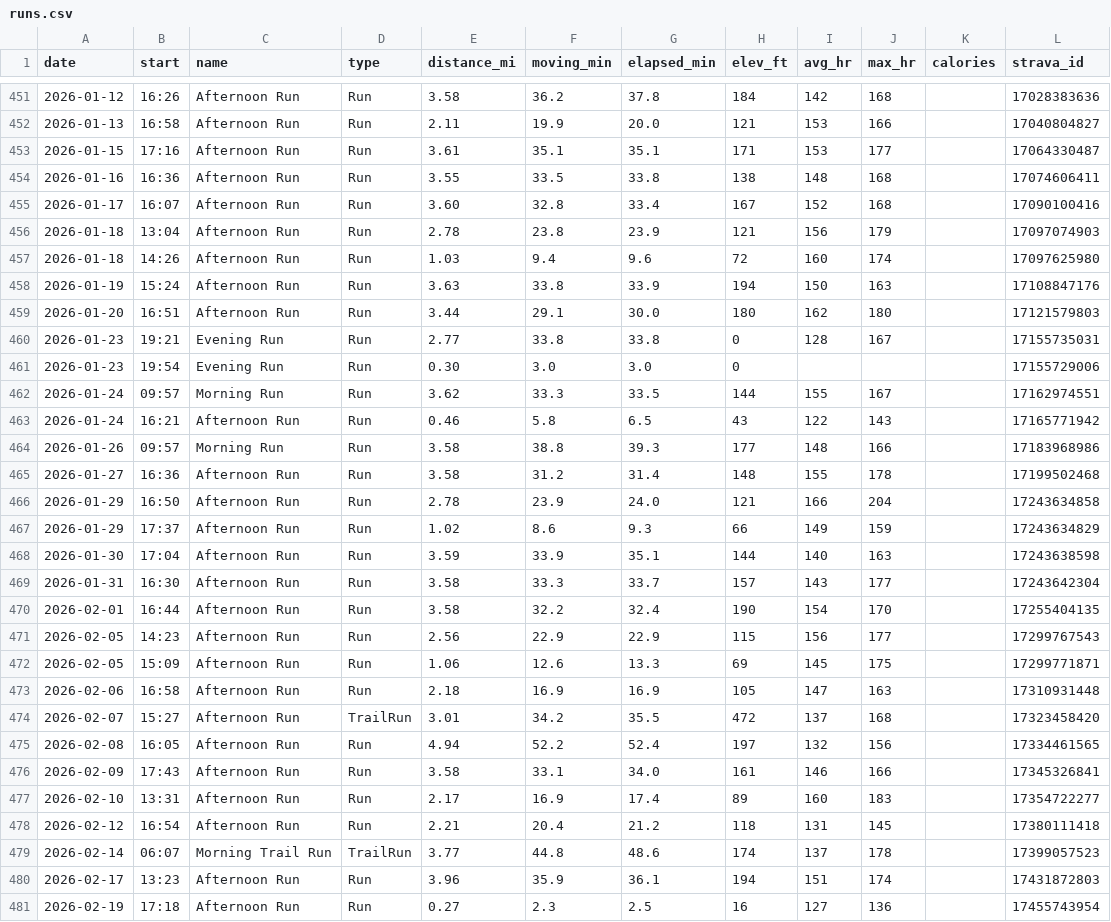
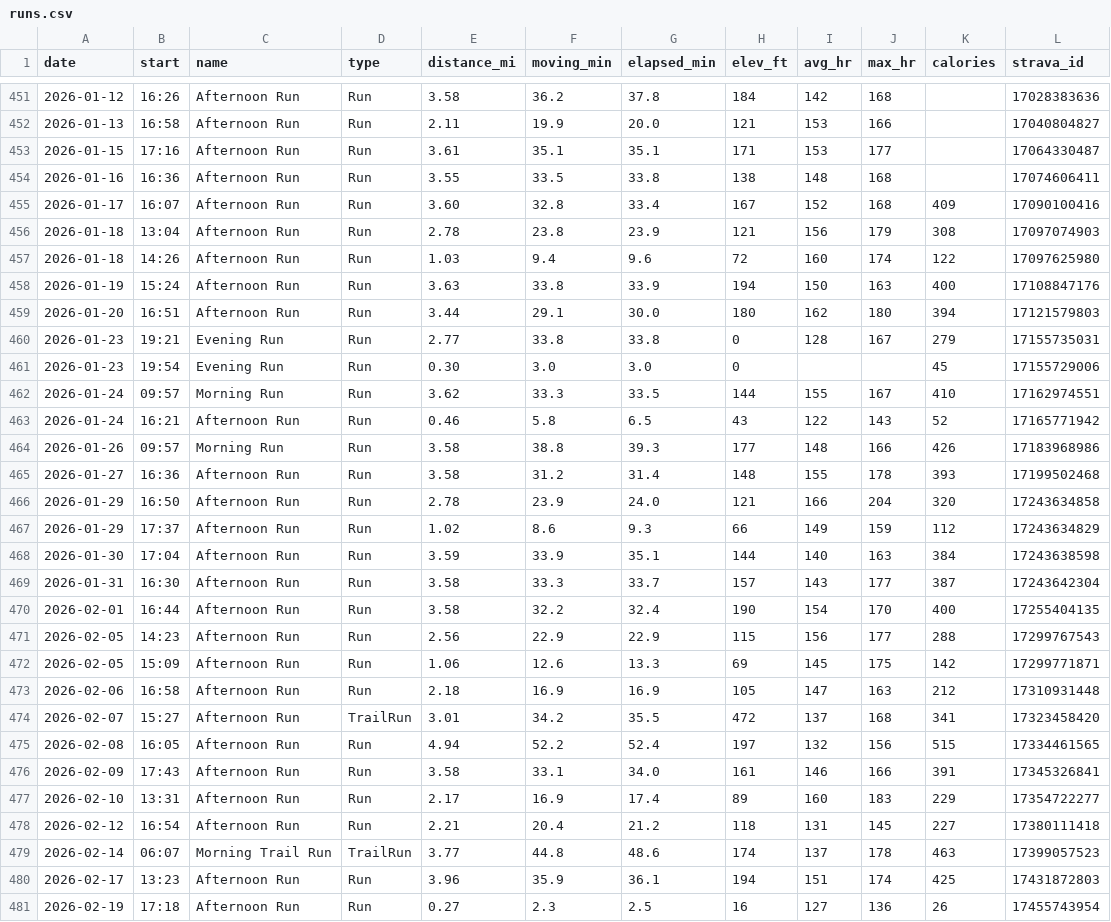
Before and after one commit to JesseTNRoberts/liftlog, a CSV file: data/runs.csv, drawn as a sheet; only a part is shown, gaps mark what is left out; the diff covers the shown part only.

```diff
--- a/data/runs.csv
+++ b/data/runs.csv
@@ -454,28 +454,28 @@ date,start,name,type,distance_mi,moving_min,elapsed_min,elev_ft,avg_hr,max_hr,ca
 2026-01-16,16:36,Afternoon Run,Run,3.55,33.5,33.8,138,148,168,,17074606411
-2026-01-17,16:07,Afternoon Run,Run,3.60,32.8,33.4,167,152,168,,17090100416
-2026-01-18,13:04,Afternoon Run,Run,2.78,23.8,23.9,121,156,179,,17097074903
-2026-01-18,14:26,Afternoon Run,Run,1.03,9.4,9.6,72,160,174,,17097625980
-2026-01-19,15:24,Afternoon Run,Run,3.63,33.8,33.9,194,150,163,,17108847176
-2026-01-20,16:51,Afternoon Run,Run,3.44,29.1,30.0,180,162,180,,17121579803
-2026-01-23,19:21,Evening Run,Run,2.77,33.8,33.8,0,128,167,,17155735031
-2026-01-23,19:54,Evening Run,Run,0.30,3.0,3.0,0,,,,17155729006
-2026-01-24,09:57,Morning Run,Run,3.62,33.3,33.5,144,155,167,,17162974551
-2026-01-24,16:21,Afternoon Run,Run,0.46,5.8,6.5,43,122,143,,17165771942
-2026-01-26,09:57,Morning Run,Run,3.58,38.8,39.3,177,148,166,,17183968986
-2026-01-27,16:36,Afternoon Run,Run,3.58,31.2,31.4,148,155,178,,17199502468
-2026-01-29,16:50,Afternoon Run,Run,2.78,23.9,24.0,121,166,204,,17243634858
-2026-01-29,17:37,Afternoon Run,Run,1.02,8.6,9.3,66,149,159,,17243634829
-2026-01-30,17:04,Afternoon Run,Run,3.59,33.9,35.1,144,140,163,,17243638598
-2026-01-31,16:30,Afternoon Run,Run,3.58,33.3,33.7,157,143,177,,17243642304
-2026-02-01,16:44,Afternoon Run,Run,3.58,32.2,32.4,190,154,170,,17255404135
-2026-02-05,14:23,Afternoon Run,Run,2.56,22.9,22.9,115,156,177,,17299767543
-2026-02-05,15:09,Afternoon Run,Run,1.06,12.6,13.3,69,145,175,,17299771871
-2026-02-06,16:58,Afternoon Run,Run,2.18,16.9,16.9,105,147,163,,17310931448
-2026-02-07,15:27,Afternoon Run,TrailRun,3.01,34.2,35.5,472,137,168,,17323458420
-2026-02-08,16:05,Afternoon Run,Run,4.94,52.2,52.4,197,132,156,,17334461565
-2026-02-09,17:43,Afternoon Run,Run,3.58,33.1,34.0,161,146,166,,17345326841
-2026-02-10,13:31,Afternoon Run,Run,2.17,16.9,17.4,89,160,183,,17354722277
-2026-02-12,16:54,Afternoon Run,Run,2.21,20.4,21.2,118,131,145,,17380111418
-2026-02-14,06:07,Morning Trail Run,TrailRun,3.77,44.8,48.6,174,137,178,,17399057523
-2026-02-17,13:23,Afternoon Run,Run,3.96,35.9,36.1,194,151,174,,17431872803
-2026-02-19,17:18,Afternoon Run,Run,0.27,2.3,2.5,16,127,136,,17455743954
+2026-01-17,16:07,Afternoon Run,Run,3.60,32.8,33.4,167,152,168,409,17090100416
+2026-01-18,13:04,Afternoon Run,Run,2.78,23.8,23.9,121,156,179,308,17097074903
+2026-01-18,14:26,Afternoon Run,Run,1.03,9.4,9.6,72,160,174,122,17097625980
+2026-01-19,15:24,Afternoon Run,Run,3.63,33.8,33.9,194,150,163,400,17108847176
+2026-01-20,16:51,Afternoon Run,Run,3.44,29.1,30.0,180,162,180,394,17121579803
+2026-01-23,19:21,Evening Run,Run,2.77,33.8,33.8,0,128,167,279,17155735031
+2026-01-23,19:54,Evening Run,Run,0.30,3.0,3.0,0,,,45,17155729006
+2026-01-24,09:57,Morning Run,Run,3.62,33.3,33.5,144,155,167,410,17162974551
+2026-01-24,16:21,Afternoon Run,Run,0.46,5.8,6.5,43,122,143,52,17165771942
+2026-01-26,09:57,Morning Run,Run,3.58,38.8,39.3,177,148,166,426,17183968986
+2026-01-27,16:36,Afternoon Run,Run,3.58,31.2,31.4,148,155,178,393,17199502468
+2026-01-29,16:50,Afternoon Run,Run,2.78,23.9,24.0,121,166,204,320,17243634858
+2026-01-29,17:37,Afternoon Run,Run,1.02,8.6,9.3,66,149,159,112,17243634829
+2026-01-30,17:04,Afternoon Run,Run,3.59,33.9,35.1,144,140,163,384,17243638598
+2026-01-31,16:30,Afternoon Run,Run,3.58,33.3,33.7,157,143,177,387,17243642304
+2026-02-01,16:44,Afternoon Run,Run,3.58,32.2,32.4,190,154,170,400,17255404135
+2026-02-05,14:23,Afternoon Run,Run,2.56,22.9,22.9,115,156,177,288,17299767543
+2026-02-05,15:09,Afternoon Run,Run,1.06,12.6,13.3,69,145,175,142,17299771871
+2026-02-06,16:58,Afternoon Run,Run,2.18,16.9,16.9,105,147,163,212,17310931448
+2026-02-07,15:27,Afternoon Run,TrailRun,3.01,34.2,35.5,472,137,168,341,17323458420
+2026-02-08,16:05,Afternoon Run,Run,4.94,52.2,52.4,197,132,156,515,17334461565
+2026-02-09,17:43,Afternoon Run,Run,3.58,33.1,34.0,161,146,166,391,17345326841
+2026-02-10,13:31,Afternoon Run,Run,2.17,16.9,17.4,89,160,183,229,17354722277
+2026-02-12,16:54,Afternoon Run,Run,2.21,20.4,21.2,118,131,145,227,17380111418
+2026-02-14,06:07,Morning Trail Run,TrailRun,3.77,44.8,48.6,174,137,178,463,17399057523
+2026-02-17,13:23,Afternoon Run,Run,3.96,35.9,36.1,194,151,174,425,17431872803
+2026-02-19,17:18,Afternoon Run,Run,0.27,2.3,2.5,16,127,136,26,17455743954
```
Also changed, not shown: 5 edited cells elsewhere in this file.
